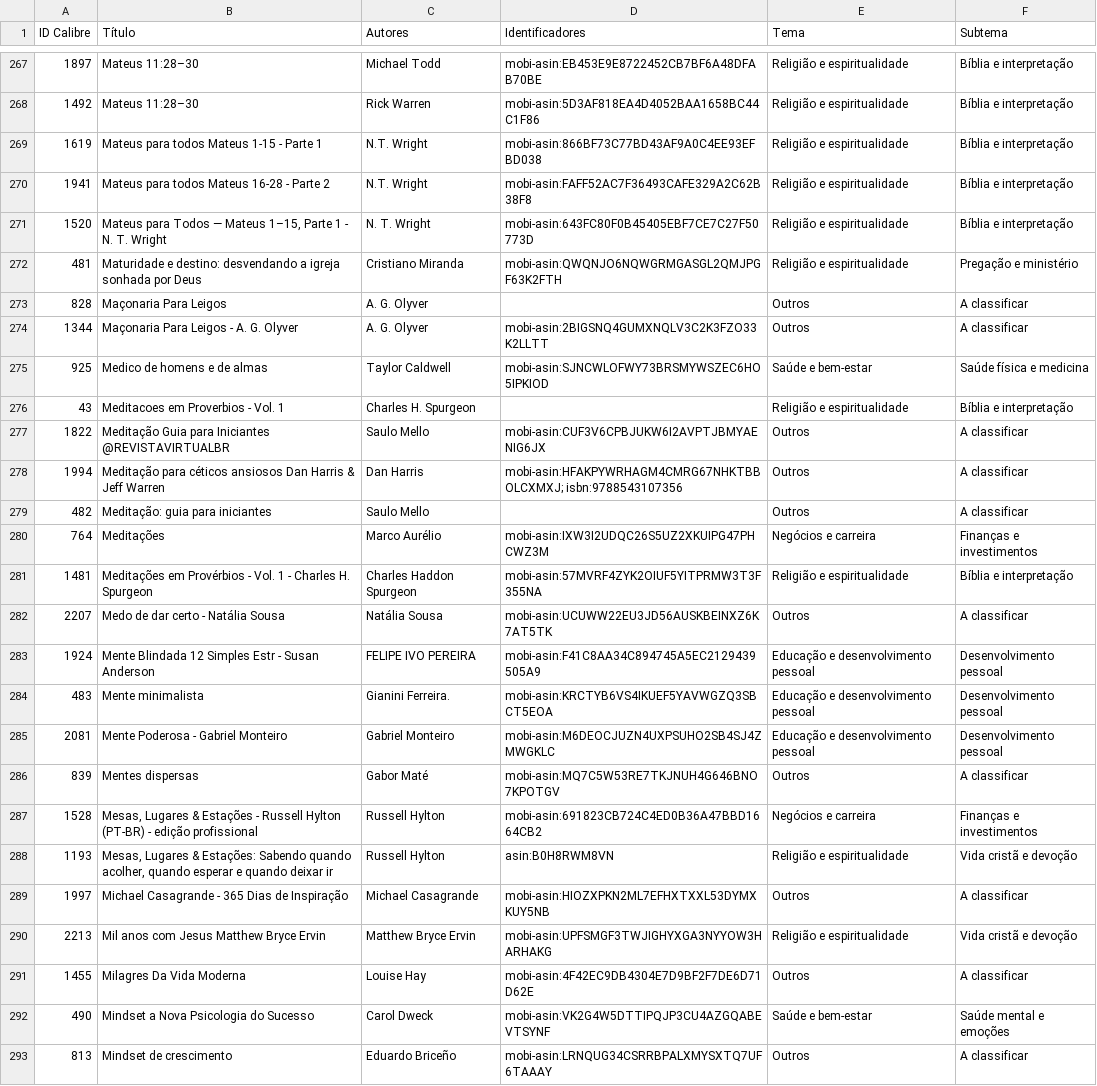
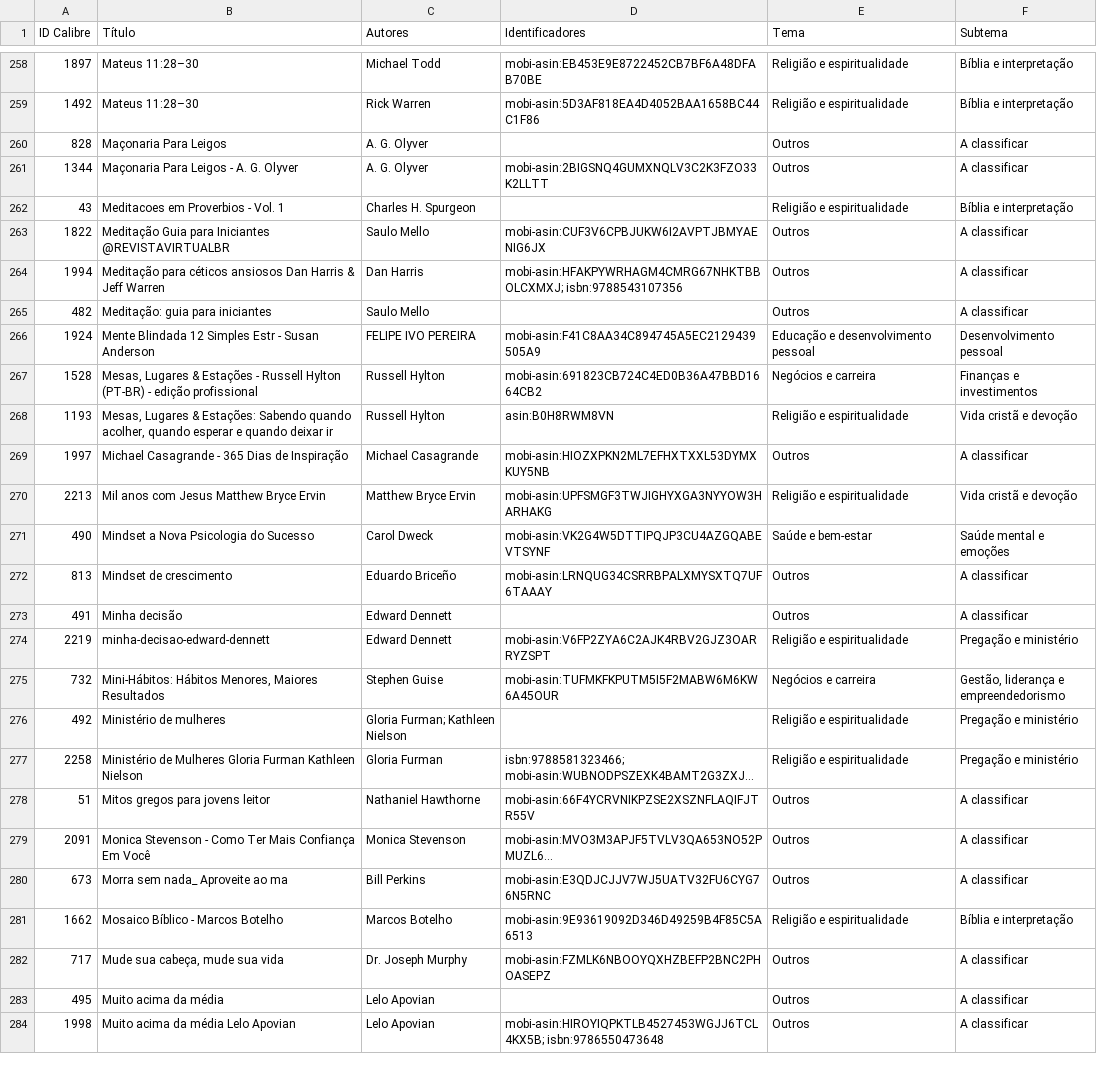
Before and after one commit to devfilipeivopereira/ebooks_epub, a CSV file: DESCRICOES_PENDENTES.csv, drawn as a sheet; only a part is shown, gaps mark what is left out; the shorter side is filled out with more unchanged rows; long unchanged cells end in …; the diff covers the shown part only.

Commit message:
Atualiza descrições verificadas e acelera gravação no Calibre

```diff
--- a/DESCRICOES_PENDENTES.csv
+++ b/DESCRICOES_PENDENTES.csv
@@ -268,9 +259,4 @@
 1492,Mateus 11:28–30,Rick Warren,mobi-asin:5D3AF818EA4D4052BAA1658BC44C1F86,Religião e espiritualidade,Bíblia e interpretação
-1619,Mateus para todos Mateus 1-15 - Parte 1,N.T. Wright,mobi-asin:866BF73C77BD43AF9A0C4EE93EFBD038,Religião e espiritualidade,Bíblia e interpretação
-1941,Mateus para todos Mateus 16-28 - Parte 2,N.T. Wright,mobi-asin:FAFF52AC7F36493CAFE329A2C62B38F8,Religião e espiritualidade,Bíblia e interpretação
-1520,"Mateus para Todos — Mateus 1–15, Parte 1 - N. T. Wright",N. T. Wright,mobi-asin:643FC80F0B45405EBF7CE7C27F50773D,Religião e espiritualidade,Bíblia e interpretação
-481,Maturidade e destino: desvendando a igreja sonhada por Deus,Cristiano Miranda,mobi-asin:QWQNJO6NQWGRMGASGL2QMJPGF63K2FTH,Religião e espiritualidade,Pregação e ministério
 828,Maçonaria Para Leigos,A. G. Olyver,,Outros,A classificar
 1344,Maçonaria Para Leigos - A. G. Olyver,A. G. Olyver,mobi-asin:2BIGSNQ4GUMXNQLV3C2K3FZO33K2LLTT,Outros,A classificar
-925,Medico de homens e de almas,Taylor Caldwell,mobi-asin:SJNCWLOFWY73BRSMYWSZEC6HO5IPKIOD,Saúde e bem-estar,Saúde física e medicina
 43,Meditacoes em Proverbios - Vol. 1,Charles H. Spurgeon,,Religião e espiritualidade,Bíblia e interpretação
@@ -279,9 +265,3 @@
 482,Meditação: guia para iniciantes,Saulo Mello,,Outros,A classificar
-764,Meditações,Marco Aurélio,mobi-asin:IXW3I2UDQC26S5UZ2XKUIPG47PHCWZ3M,Negócios e carreira,Finanças e investimentos
-1481,Meditações em Provérbios - Vol. 1 - Charles H. Spurgeon,Charles Haddon Spurgeon,mobi-asin:57MVRF4ZYK2OIUF5YITPRMW3T3F355NA,Religião e espiritualidade,Bíblia e interpretação
-2207,Medo de dar certo - Natália Sousa,Natália Sousa,mobi-asin:UCUWW22EU3JD56AUSKBEINXZ6K7AT5TK,Outros,A classificar
 1924,Mente Blindada 12 Simples Estr - Susan Anderson,FELIPE IVO PEREIRA,mobi-asin:F41C8AA34C894745A5EC2129439505A9,Educação e desenvolvimento pessoal,Desenvolvimento pessoal
-483,Mente minimalista,Gianini Ferreira.,mobi-asin:KRCTYB6VS4IKUEF5YAVWGZQ3SBCT5EOA,Educação e desenvolvimento pessoal,Desenvolvimento pessoal
-2081,Mente Poderosa - Gabriel Monteiro,Gabriel Monteiro,mobi-asin:M6DEOCJUZN4UXPSUHO2SB4SJ4ZMWGKLC,Educação e desenvolvimento pessoal,Desenvolvimento pessoal
-839,Mentes dispersas,Gabor Maté,mobi-asin:MQ7C5W53RE7TKJNUH4G646BNO7KPOTGV,Outros,A classificar
 1528,"Mesas, Lugares & Estações - Russell Hylton (PT-BR) - edição profissional",Russell Hylton,mobi-asin:691823CB724C4ED0B36A47BBD1664CB2,Negócios e carreira,Finanças e investimentos
@@ -290,3 +270,2 @@
 2213,Mil anos com Jesus Matthew Bryce Ervin,Matthew Bryce Ervin,mobi-asin:UPFSMGF3TWJIGHYXGA3NYYOW3HARHAKG,Religião e espiritualidade,Vida cristã e devoção
-1455,Milagres Da Vida Moderna,Louise Hay,mobi-asin:4F42EC9DB4304E7D9BF2F7DE6D71D62E,Outros,A classificar
 490,Mindset a Nova Psicologia do Sucesso,Carol Dweck,mobi-asin:VK2G4W5DTTIPQJP3CU4AZGQABEVTSYNF,Saúde e bem-estar,Saúde mental e emoções
```
Also changed, not shown: 9 removed rows elsewhere in this file, 7 other files.
